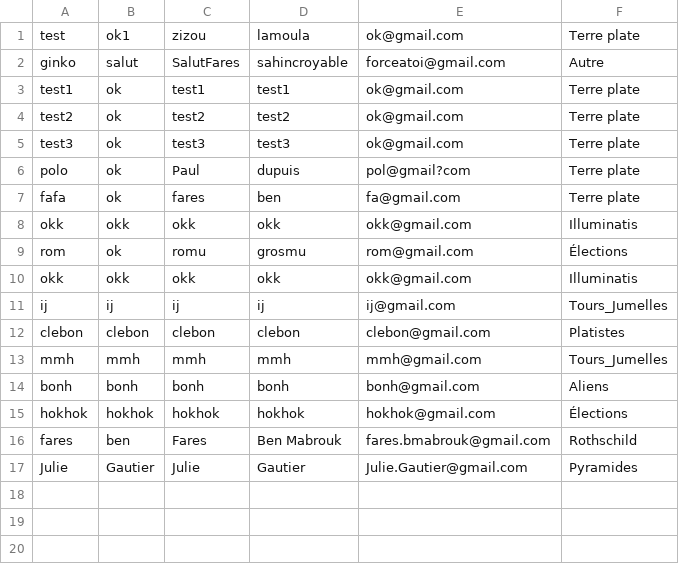
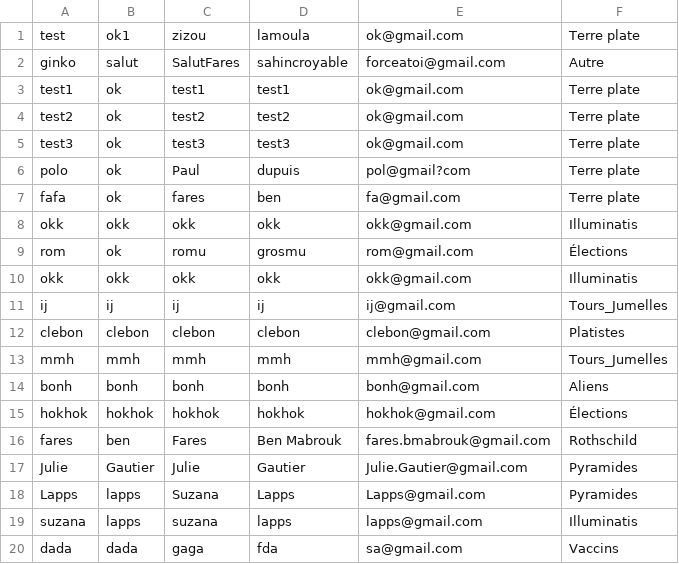
Before and after one commit to giinko/Moncomplot-CY, a CSV file: assets/Data/data.csv, drawn as a sheet; the diff names each change by its address in the sheet, - before the commit and + after, or states it on an @@ line.

```diff
--- a/assets/Data/data.csv
+++ b/assets/Data/data.csv
+row 18: Lapps | lapps | Suzana | Lapps | Lapps@gmail.com | Pyramides
+row 19: suzana | lapps | suzana | lapps | lapps@gmail.com | Illuminatis
+row 20: dada | dada | gaga | fda | sa@gmail.com | Vaccins
```
Also changed, not shown: 6 other files.
